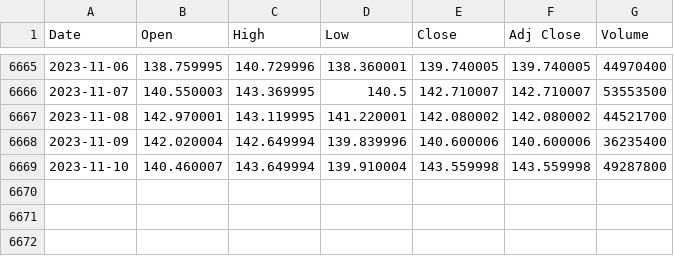
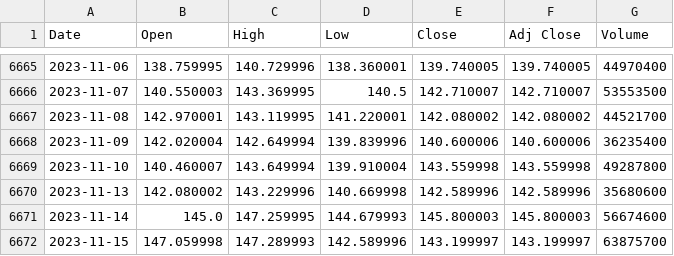
Before and after one commit to iris-gjoni/django_finance_gui, a CSV file: myapp/sampledata/historical_AMZN.csv, drawn as a sheet; only a part is shown, gaps mark what is left out.

```diff
--- a/myapp/sampledata/historical_AMZN.csv
+++ b/myapp/sampledata/historical_AMZN.csv
@@ -6669 +6669,4 @@ Date,Open,High,Low,Close,Adj Close,Volume
 2023-11-10,140.460007,143.649994,139.910004,143.559998,143.559998,49287800
+2023-11-13,142.080002,143.229996,140.669998,142.589996,142.589996,35680600
+2023-11-14,145.0,147.259995,144.679993,145.800003,145.800003,56674600
+2023-11-15,147.059998,147.289993,142.589996,143.199997,143.199997,63875700
```
Also changed, not shown: myapp/sampledata/historical_BTC-USD.csv, myapp/sampledata/historical_MSTR.csv, 6 other files.
